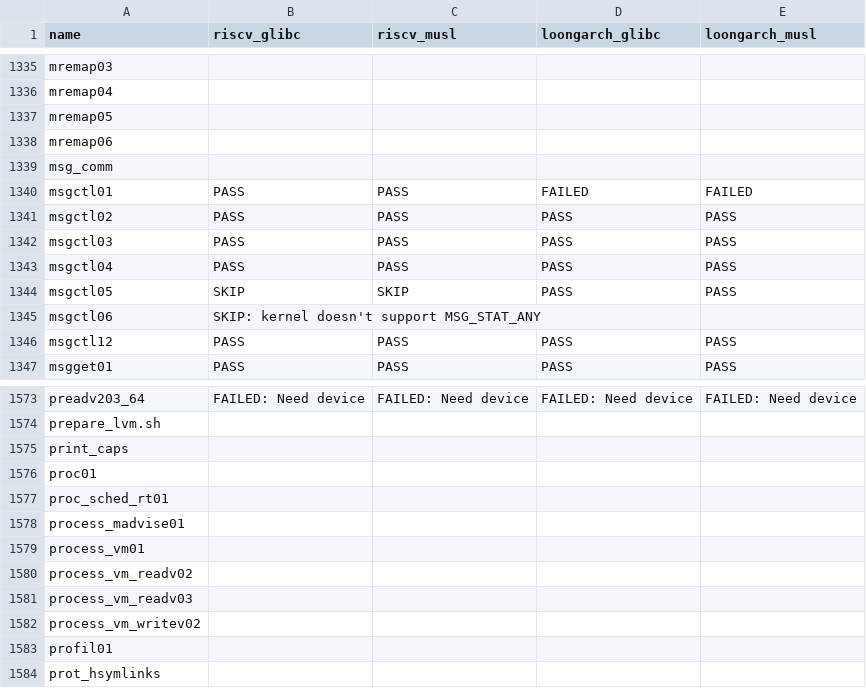
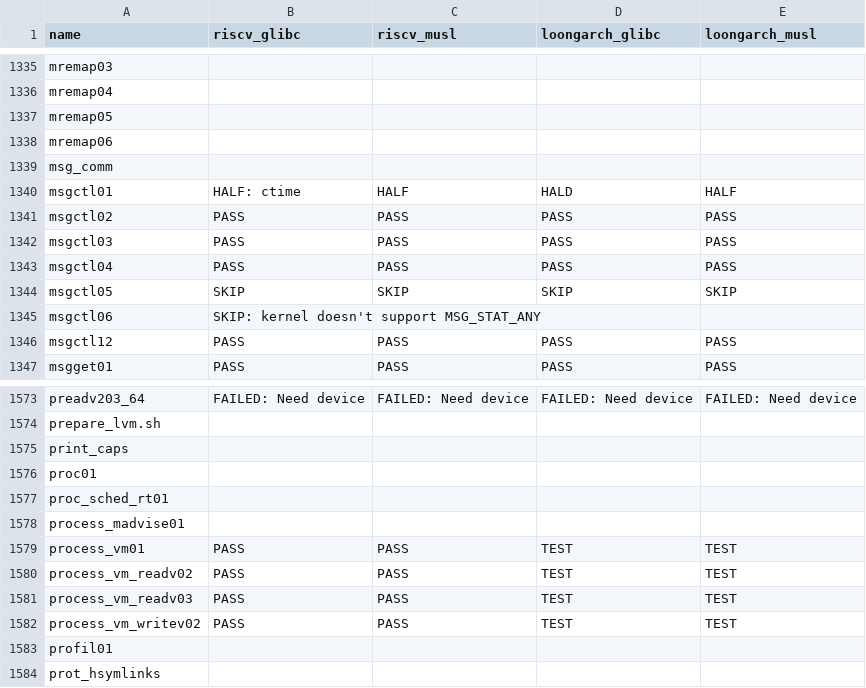
Before and after one commit to LRache/KernelX-testsuit, a CSV file: testsuit-for-oskernel/ltp_test_status.csv, drawn as a sheet; only a part is shown, gaps mark what is left out.

Commit message:
update

```diff
--- a/testsuit-for-oskernel/ltp_test_status.csv
+++ b/testsuit-for-oskernel/ltp_test_status.csv
@@ -1339,3 +1339,3 @@ mremap06,,,,
 msg_comm,,,,
-msgctl01,PASS,PASS,FAILED,FAILED
+msgctl01,HALF: ctime,HALF,HALD,HALF
 msgctl02,PASS,PASS,PASS,PASS
@@ -1343,3 +1343,3 @@ msgctl03,PASS,PASS,PASS,PASS
 msgctl04,PASS,PASS,PASS,PASS
-msgctl05,SKIP,SKIP,PASS,PASS
+msgctl05,SKIP,SKIP,SKIP,SKIP
 msgctl06,SKIP: kernel doesn't support MSG_STAT_ANY,,,
@@ -1578,6 +1578,6 @@ proc_sched_rt01,,,,
 process_madvise01,,,,
-process_vm01,,,,
-process_vm_readv02,,,,
-process_vm_readv03,,,,
-process_vm_writev02,,,,
+process_vm01,PASS,PASS,TEST,TEST
+process_vm_readv02,PASS,PASS,TEST,TEST
+process_vm_readv03,PASS,PASS,TEST,TEST
+process_vm_writev02,PASS,PASS,TEST,TEST
 profil01,,,,
```
